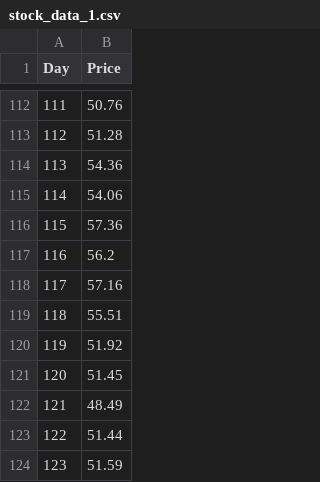
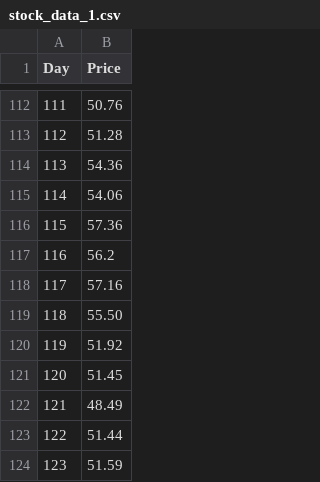
Before and after one commit to code-centric/DataCamp, a CSV file: data/stock_data_1.csv, drawn as a sheet; only a part is shown, gaps mark what is left out.

```diff
--- a/data/stock_data_1.csv
+++ b/data/stock_data_1.csv
@@ -118,3 +118,3 @@ Day,Price
 117,57.16
-118,55.51
+118,55.50
 119,51.92
```
Also changed, not shown: data/sp100_data.csv, data/stock_data_2.csv, 4 other files.
